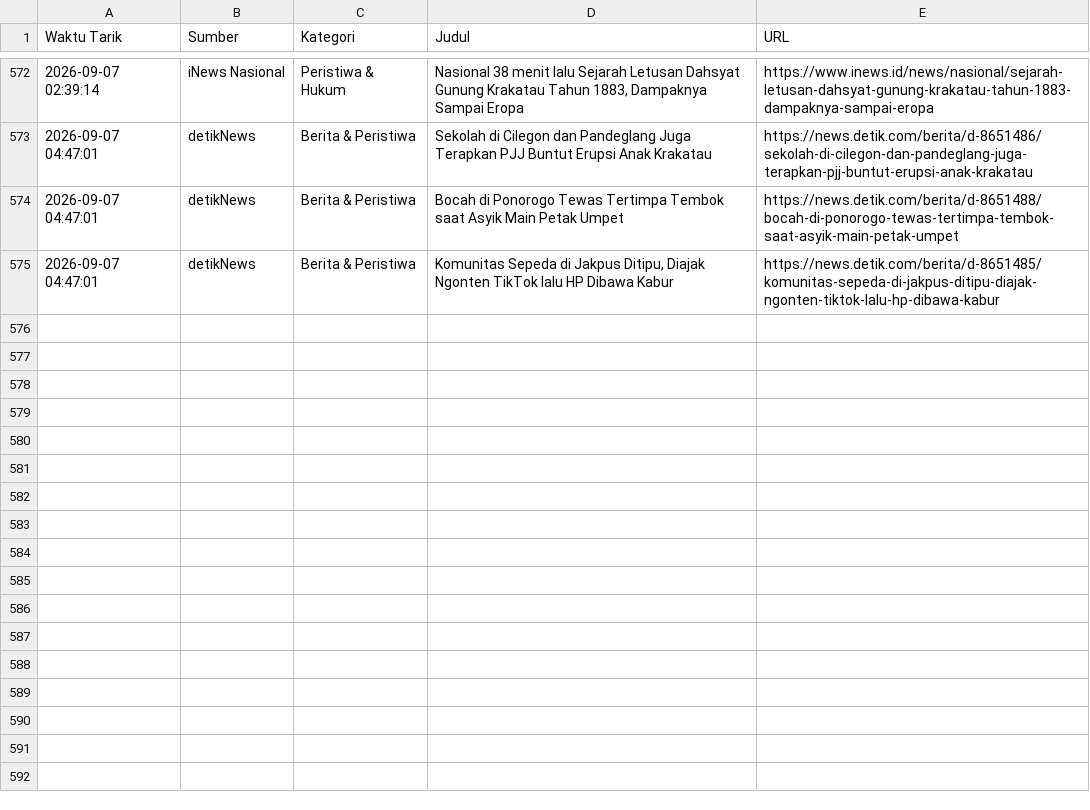
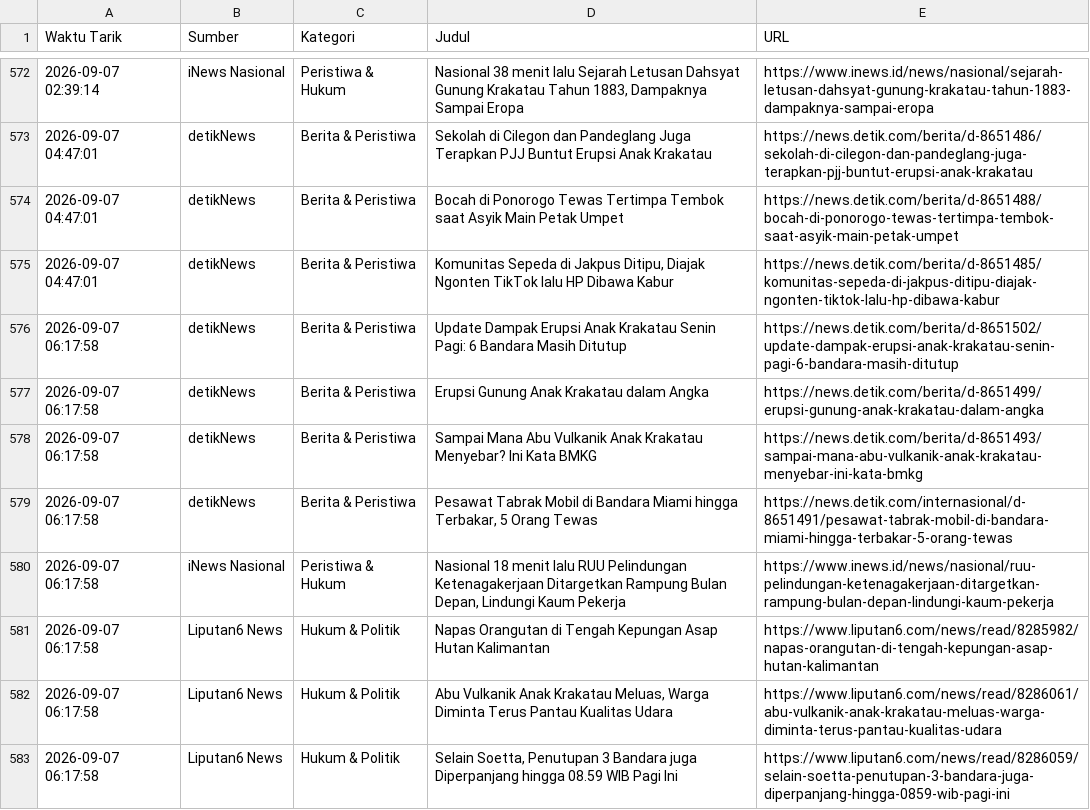
Before and after one commit to adammadden13-oss/indonesian-media-pulse, a CSV file: berita_news.csv, drawn as a sheet; only a part is shown, gaps mark what is left out.

```diff
--- a/berita_news.csv
+++ b/berita_news.csv
@@ -575 +575,9 @@ Waktu Tarik,Sumber,Kategori,Judul,URL
 2026-09-07 04:47:01,detikNews,Berita & Peristiwa,"Komunitas Sepeda di Jakpus Ditipu, Diajak Ngonten TikTok lalu HP Dibawa Kabur",https://news.detik.com/berita/d-8651485/komunitas-sepeda-di-jakpus-ditipu-diajak-ngonten-tiktok-lalu-hp-dibawa-kabur
+2026-09-07 06:17:58,detikNews,Berita & Peristiwa,Update Dampak Erupsi Anak Krakatau Senin Pagi: 6 Bandara Masih Ditutup,https://news.detik.com/berita/d-8651502/update-dampak-erupsi-anak-krakatau-senin-pagi-6-bandara-masih-ditutup
+2026-09-07 06:17:58,detikNews,Berita & Peristiwa,Erupsi Gunung Anak Krakatau dalam Angka,https://news.detik.com/berita/d-8651499/erupsi-gunung-anak-krakatau-dalam-angka
+2026-09-07 06:17:58,detikNews,Berita & Peristiwa,Sampai Mana Abu Vulkanik Anak Krakatau Menyebar? Ini Kata BMKG,https://news.detik.com/berita/d-8651493/sampai-mana-abu-vulkanik-anak-krakatau-menyebar-ini-kata-bmkg
+2026-09-07 06:17:58,detikNews,Berita & Peristiwa,"Pesawat Tabrak Mobil di Bandara Miami hingga Terbakar, 5 Orang Tewas",https://news.detik.com/internasional/d-8651491/pesawat-tabrak-mobil-di-bandara-miami-hingga-terbakar-5-orang-tewas
+2026-09-07 06:17:58,iNews Nasional,Peristiwa & Hukum,"Nasional 18 menit lalu RUU Pelindungan Ketenagakerjaan Ditargetkan Rampung Bulan Depan, Lindungi Kaum Pekerja",https://www.inews.id/news/nasional/ruu-pelindungan-ketenagakerjaan-ditargetkan-rampung-bulan-depan-lindungi-kaum-pekerja
+2026-09-07 06:17:58,Liputan6 News,Hukum & Politik,Napas Orangutan di Tengah Kepungan Asap Hutan Kalimantan,https://www.liputan6.com/news/read/8285982/napas-orangutan-di-tengah-kepungan-asap-hutan-kalimantan
+2026-09-07 06:17:58,Liputan6 News,Hukum & Politik,"Abu Vulkanik Anak Krakatau Meluas, Warga Diminta Terus Pantau Kualitas Udara",https://www.liputan6.com/news/read/8286061/abu-vulkanik-anak-krakatau-meluas-warga-diminta-terus-pantau-kualitas-udara
+2026-09-07 06:17:58,Liputan6 News,Hukum & Politik,"Selain Soetta, Penutupan 3 Bandara juga Diperpanjang hingga 08.59 WIB Pagi Ini",https://www.liputan6.com/news/read/8286059/selain-soetta-penutupan-3-bandara-juga-diperpanjang-hingga-0859-wib-pagi-ini
```
Also changed, not shown: berita_terkini.csv, berita_trending.csv, 2 other files.
